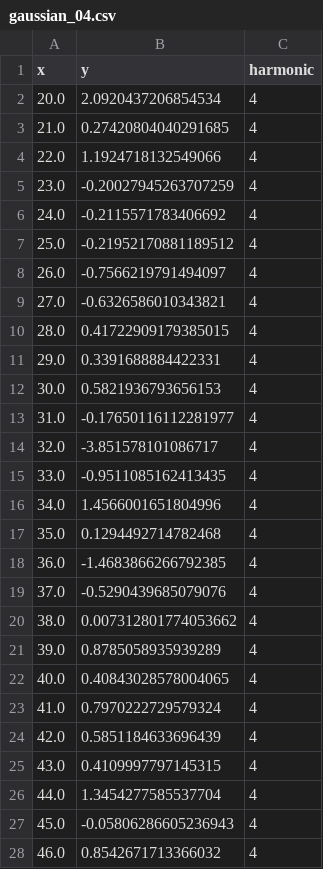
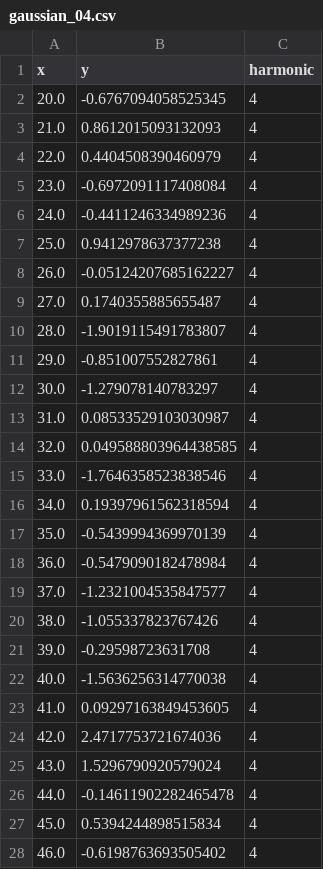
Before and after one commit to DiamondLightSource/spectroscopy-bluesky, a CSV file: mock_gaussian_data/gaussian_04.csv, drawn as a sheet; only a part is shown; the diff covers the shown part only.

```diff
--- a/mock_gaussian_data/gaussian_04.csv
+++ b/mock_gaussian_data/gaussian_04.csv
@@ -1,28 +1,28 @@
 x,y,harmonic
-20.0,2.0920437206854534,4
-21.0,0.27420804040291685,4
-22.0,1.1924718132549066,4
-23.0,-0.20027945263707259,4
-24.0,-0.2115571783406692,4
-25.0,-0.21952170881189512,4
-26.0,-0.7566219791494097,4
-27.0,-0.6326586010343821,4
-28.0,0.41722909179385015,4
-29.0,0.3391688884422331,4
-30.0,0.5821936793656153,4
-31.0,-0.17650116112281977,4
-32.0,-3.851578101086717,4
-33.0,-0.9511085162413435,4
-34.0,1.4566001651804996,4
-35.0,0.1294492714782468,4
-36.0,-1.4683866266792385,4
-37.0,-0.5290439685079076,4
-38.0,0.007312801774053662,4
-39.0,0.8785058935939289,4
-40.0,0.40843028578004065,4
-41.0,0.7970222729579324,4
-42.0,0.5851184633696439,4
-43.0,0.4109997797145315,4
-44.0,1.3454277585537704,4
-45.0,-0.05806286605236943,4
-46.0,0.8542671713366032,4
+20.0,-0.6767094058525345,4
+21.0,0.8612015093132093,4
+22.0,0.4404508390460979,4
+23.0,-0.6972091117408084,4
+24.0,-0.4411246334989236,4
+25.0,0.9412978637377238,4
+26.0,-0.05124207685162227,4
+27.0,0.1740355885655487,4
+28.0,-1.9019115491783807,4
+29.0,-0.851007552827861,4
+30.0,-1.279078140783297,4
+31.0,0.08533529103030987,4
+32.0,0.049588803964438585,4
+33.0,-1.7646358523838546,4
+34.0,0.19397961562318594,4
+35.0,-0.5439994369970139,4
+36.0,-0.5479090182478984,4
+37.0,-1.2321004535847577,4
+38.0,-1.055337823767426,4
+39.0,-0.29598723631708,4
+40.0,-1.5636256314770038,4
+41.0,0.09297163849453605,4
+42.0,2.4717753721674036,4
+43.0,1.5296790920579024,4
+44.0,-0.14611902282465478,4
+45.0,0.5394244898515834,4
+46.0,-0.6198763693505402,4
```
Also changed, not shown: 73 edited cells elsewhere in this file, mock_gaussian_data/gaussian_00.csv, mock_gaussian_data/gaussian_02.csv, 35 other files.
